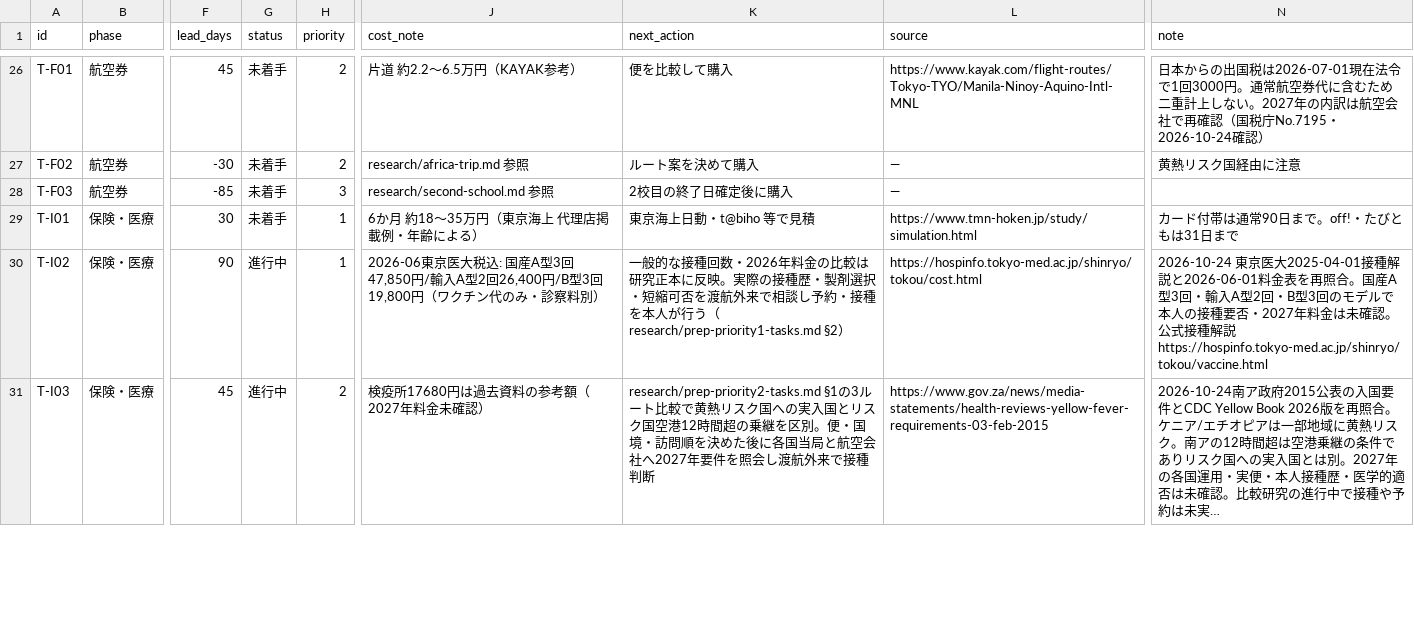
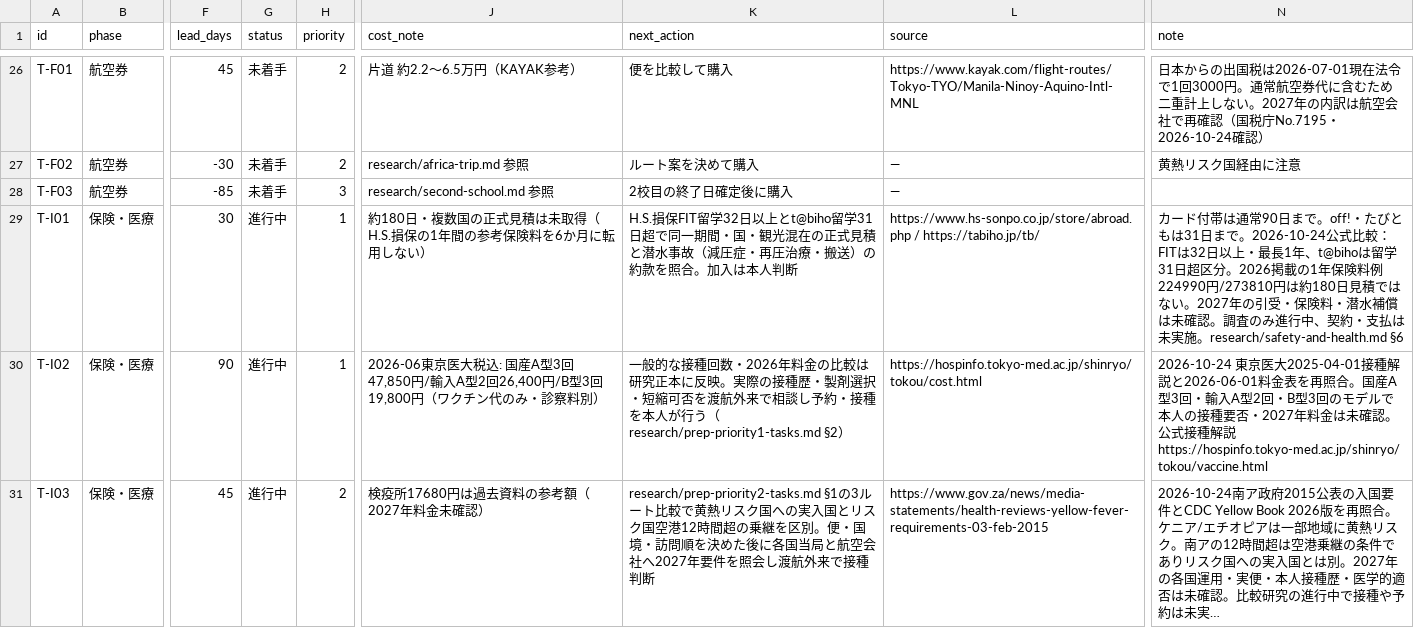
Before and after one commit to Rikkyhub/studying-abroad, a CSV file: data/tasks.csv, drawn as a sheet; only a part is shown, gaps mark what is left out; long unchanged cells end in …; the diff names each change by its address in the sheet, - before the commit and + after, or states it on an @@ line.

Commit message:
data: advance long-stay insurance comparison without claiming purchase

```diff
--- a/data/tasks.csv
+++ b/data/tasks.csv
-G29 (status): 未着手
+G29 (status): 進行中
-J29 (cost_note): 6か月 約18〜35万円（東京海上 代理店掲載例・年齢による）
+J29 (cost_note): 約180日・複数国の正式見積は未取得（H.S.損保の1年間の参考保険料を6か月に転用しない）
-K29 (next_action): 東京海上日動・t@biho 等で見積
+K29 (next_action): H.S.損保FIT留学32日以上とt@biho留学31日超で同一期間・国・観光混在の正式見積と潜水事故（減圧症・再圧治療・搬送）の約款を照合。加入は本人判断
-L29 (source): https://www.tmn-hoken.jp/study/simulation.html
+L29 (source): https://www.hs-sonpo.co.jp/store/abroad.php / https://tabiho.jp/tb/
-N29 (note): …31日まで
+N29 (note): …31日まで。2026-10-24公式比較：FITは32日以上・最長1年、t@bihoは留学31日超区分。2026掲載の1年保険料例224990円/273810円は約180日見積ではない。2027年の引受・保険料・潜水補償は未確認。調査のみ進行中、契約・支払は未実施。research/safety-and-health.md §6
```
